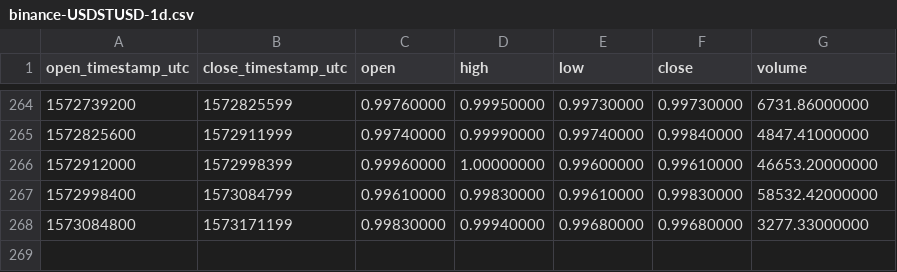
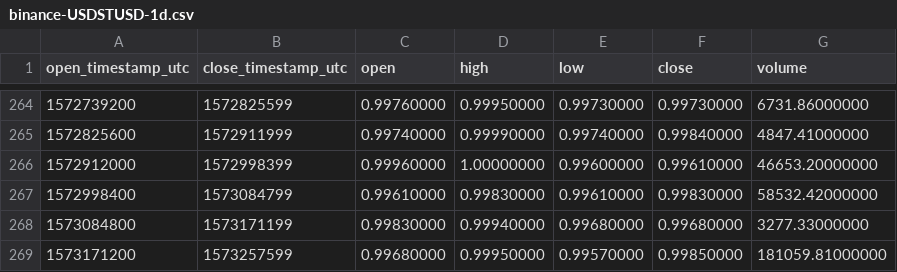
Before and after one commit to cryptobigbro/binance-USDSTUSD, a CSV file: binance-USDSTUSD-1d.csv, drawn as a sheet; only a part is shown, gaps mark what is left out; the diff names each change by its address in the sheet, - before the commit and + after, or states it on an @@ line.

```diff
--- a/binance-USDSTUSD-1d.csv
+++ b/binance-USDSTUSD-1d.csv
+row 269: 1573171200 | 1573257599 | 0.99680000 | 0.99950000 | 0.99570000 | 0.99850000 | 181059.81000000
```
Also changed, not shown: binance-USDSTUSD-1h.csv.
